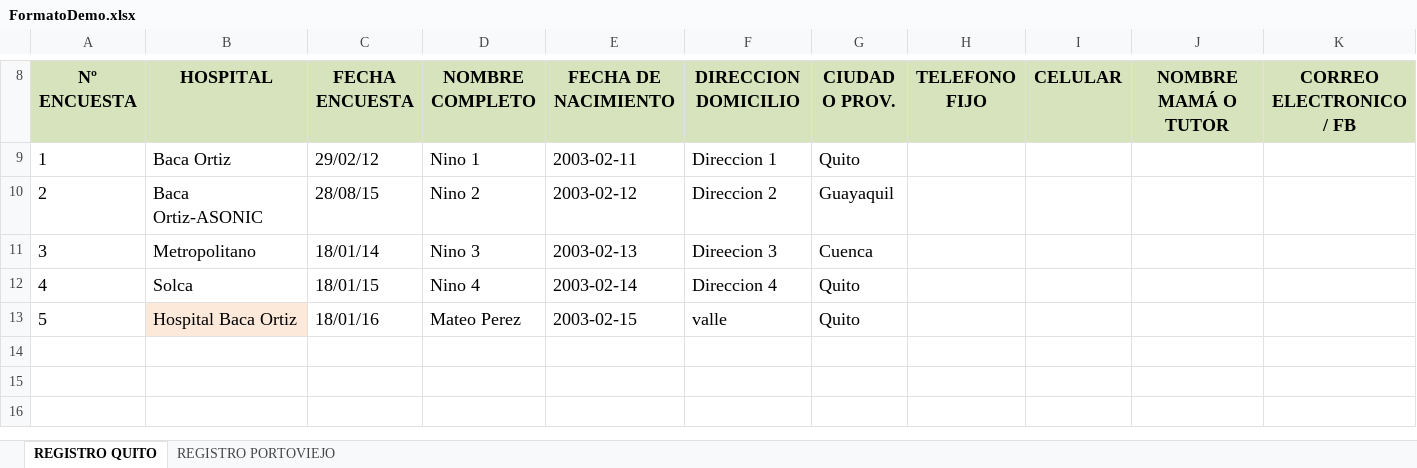
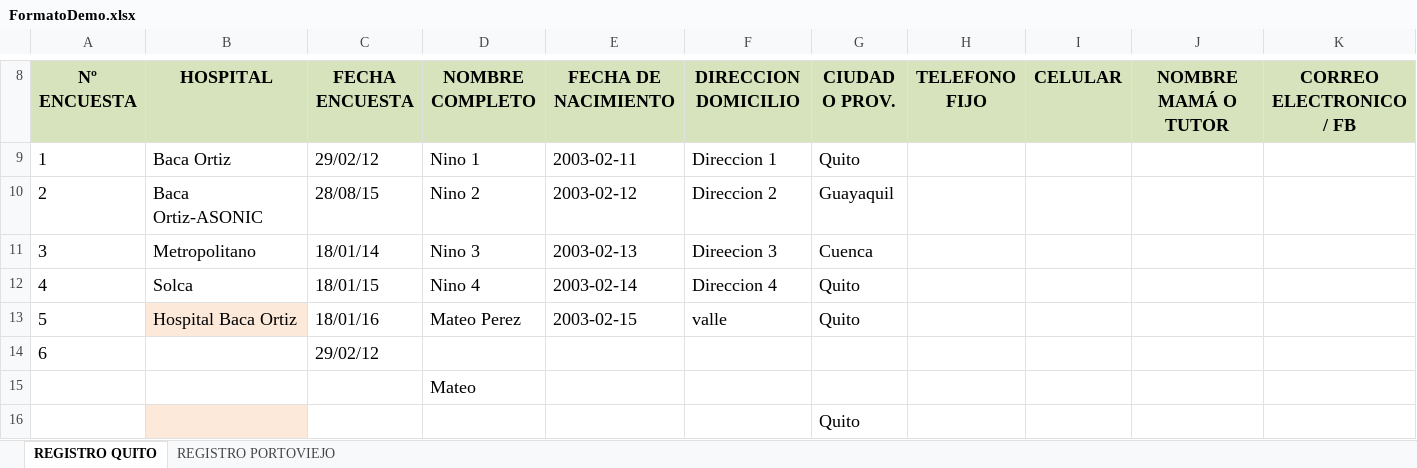
Before and after one commit to dmeza/fcr, an Excel workbook: doc/FormatoDemo.xlsx, sheet REGISTRO QUITO, drawn as a sheet; only a part is shown, gaps mark what is left out; values as stored, in another font and other column widths than the file's, no borders; rows hold the shown columns only; the diff names each change by its address in the sheet, - before the commit and + after, or states it on an @@ line.

Commit message:
Finish Excel Reader

```diff
--- a/doc/FormatoDemo.xlsx (sheet REGISTRO QUITO)
+++ b/doc/FormatoDemo.xlsx (sheet REGISTRO QUITO)
+row 14: 6 |  | 29/02/12
+row 15:  |  |  | Mateo
+row 16:  |  |  |  |  |  | Quito
```
Also changed, not shown: 7 other files.
